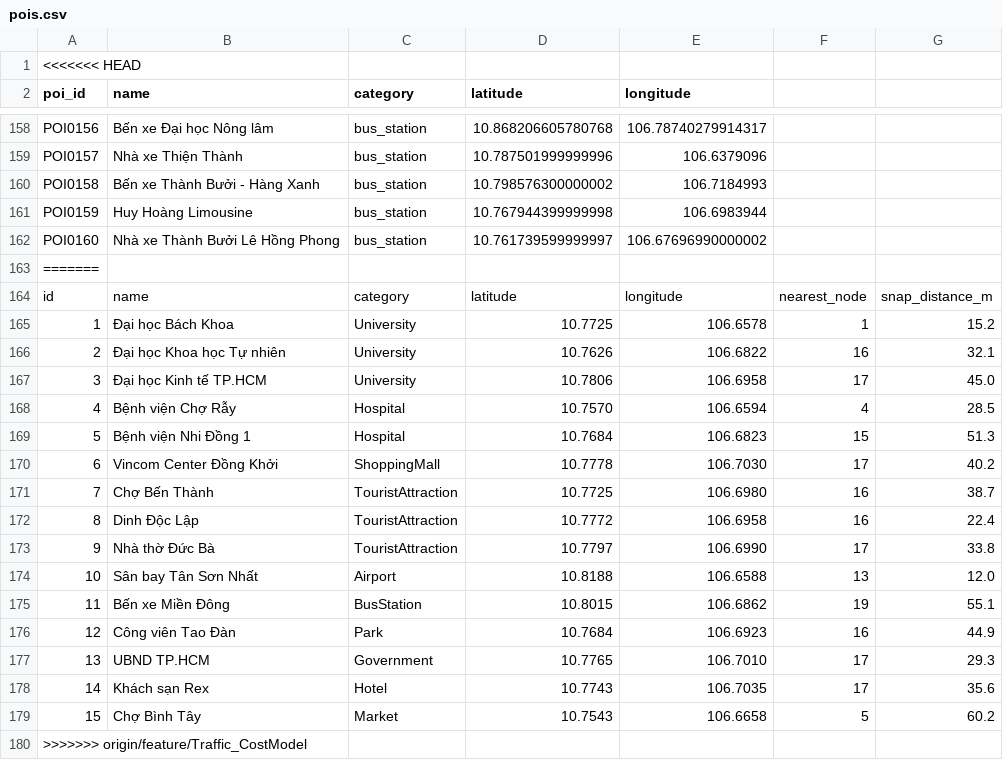
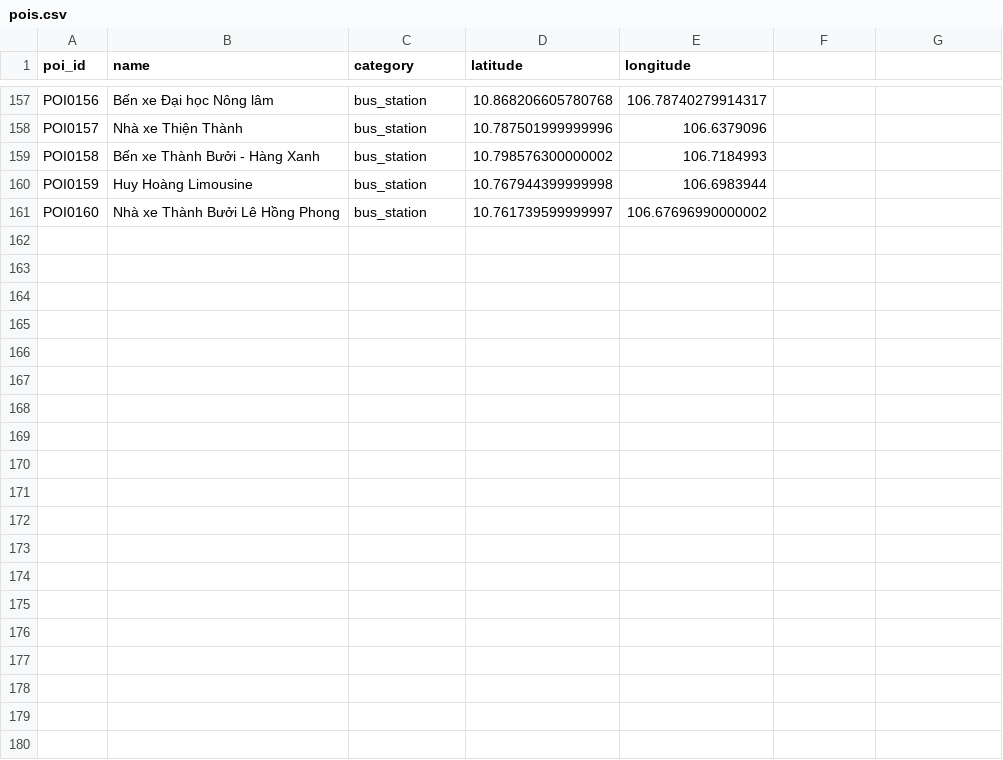
Before and after one commit to wiliamvux2102/HCMC-Traffic-AStar, a CSV file: data/processed/pois.csv, drawn as a sheet; only a part is shown, gaps mark what is left out; the diff names each change by its address in the sheet, - before the commit and + after, or states it on an @@ line.

```diff
--- a/data/processed/pois.csv
+++ b/data/processed/pois.csv
-row 1: <<<<<<< HEAD
-row 163: =======
-row 164: id | name | category | latitude | longitude | nearest_node | snap_distance_m
-row 165: 1 | Đại học Bách Khoa | University | 10.7725 | 106.6578 | 1 | 15.2
-row 166: 2 | Đại học Khoa học Tự nhiên | University | 10.7626 | 106.6822 | 16 | 32.1
-row 167: 3 | Đại học Kinh tế TP.HCM | University | 10.7806 | 106.6958 | 17 | 45.0
-row 168: 4 | Bệnh viện Chợ Rẫy | Hospital | 10.7570 | 106.6594 | 4 | 28.5
-row 169: 5 | Bệnh viện Nhi Đồng 1 | Hospital | 10.7684 | 106.6823 | 15 | 51.3
-row 170: 6 | Vincom Center Đồng Khởi | ShoppingMall | 10.7778 | 106.7030 | 17 | 40.2
-row 171: 7 | Chợ Bến Thành | TouristAttraction | 10.7725 | 106.6980 | 16 | 38.7
-row 172: 8 | Dinh Độc Lập | TouristAttraction | 10.7772 | 106.6958 | 16 | 22.4
-row 173: 9 | Nhà thờ Đức Bà | TouristAttraction | 10.7797 | 106.6990 | 17 | 33.8
-row 174: 10 | Sân bay Tân Sơn Nhất | Airport | 10.8188 | 106.6588 | 13 | 12.0
-row 175: 11 | Bến xe Miền Đông | BusStation | 10.8015 | 106.6862 | 19 | 55.1
-row 176: 12 | Công viên Tao Đàn | Park | 10.7684 | 106.6923 | 16 | 44.9
-row 177: 13 | UBND TP.HCM | Government | 10.7765 | 106.7010 | 17 | 29.3
-row 178: 14 | Khách sạn Rex | Hotel | 10.7743 | 106.7035 | 17 | 35.6
-row 179: 15 | Chợ Bình Tây | Market | 10.7543 | 106.6658 | 5 | 60.2
-row 180: >>>>>>> origin/feature/Traffic_CostModel
```
Also changed, not shown: 9 other files.
